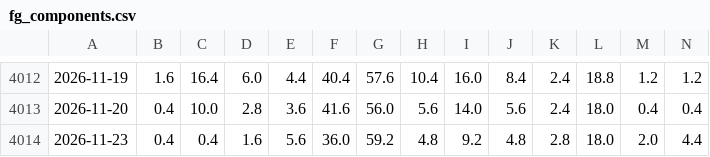
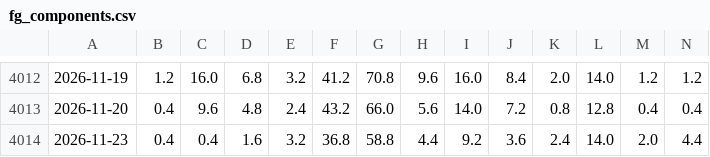
Before and after one commit to JH-src/kr-market-daily, a CSV file: data/fg/fg_components.csv, drawn as a sheet; only a part is shown, gaps mark what is left out; the diff covers the shown part only; the diff names each change by its address in the sheet, - before the commit and + after, or states it on an @@ line.

```diff
--- a/data/fg/fg_components.csv
+++ b/data/fg/fg_components.csv
-B4012: 1.6
+B4012: 1.2
-C4012: 16.4
+C4012: 16.0
-D4012: 6.0
+D4012: 6.8
-E4012: 4.4
+E4012: 3.2
-F4012: 40.4
+F4012: 41.2
-G4012: 57.6
+G4012: 70.8
-H4012: 10.4
+H4012: 9.6
-K4012: 2.4
+K4012: 2.0
-L4012: 18.8
+L4012: 14.0
-C4013: 10.0
+C4013: 9.6
-D4013: 2.8
+D4013: 4.8
-E4013: 3.6
+E4013: 2.4
-F4013: 41.6
+F4013: 43.2
-G4013: 56.0
+G4013: 66.0
-J4013: 5.6
+J4013: 7.2
-K4013: 2.4
+K4013: 0.8
-L4013: 18.0
+L4013: 12.8
-E4014: 5.6
+E4014: 3.2
-F4014: 36.0
+F4014: 36.8
-G4014: 59.2
+G4014: 58.8
-H4014: 4.8
+H4014: 4.4
-J4014: 4.8
+J4014: 3.6
-K4014: 2.8
+K4014: 2.4
-L4014: 18.0
+L4014: 14.0
```
Also changed, not shown: 1 added row and 45 edited cells elsewhere in this file, data/fg/fg_daily.csv.
